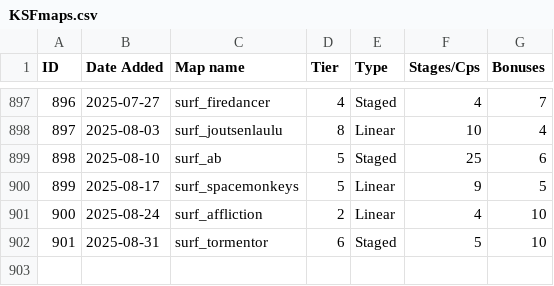
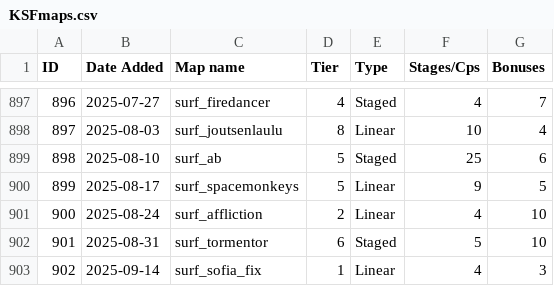
Before and after one commit to erickolbusz/amoung, a CSV file: static/KSFmaps.csv, drawn as a sheet; only a part is shown, gaps mark what is left out.

Commit message:
add sofia_fix

```diff
--- a/static/KSFmaps.csv
+++ b/static/KSFmaps.csv
@@ -902 +902,2 @@ ID,Date Added,Map name,Tier,Type,Stages/Cps,Bonuses
 901,2025-08-31,surf_tormentor,6,Staged,5,10
+902,2025-09-14,surf_sofia_fix,1,Linear,4,3
```
Also changed, not shown: 1 other file.
